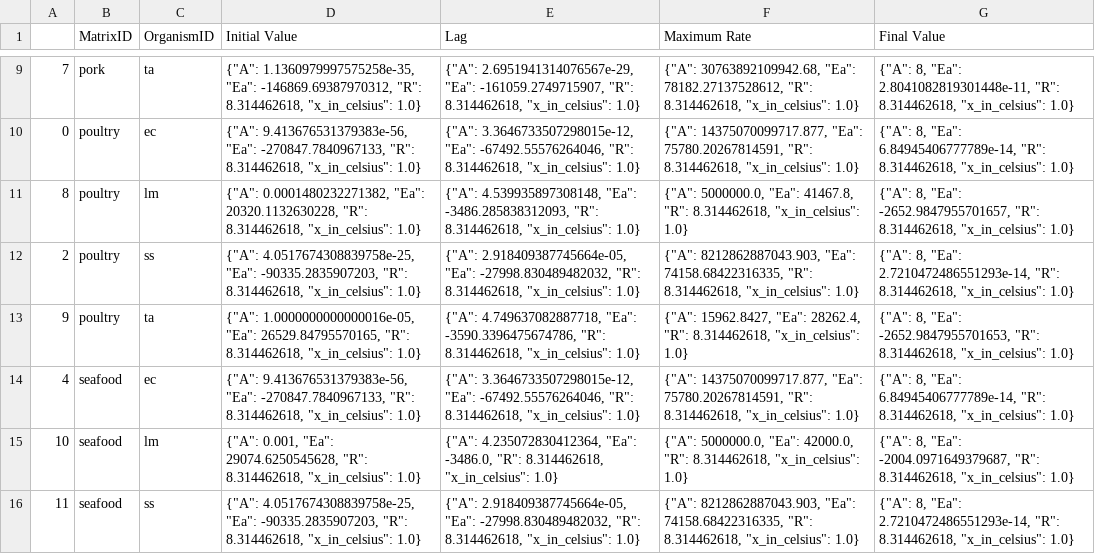
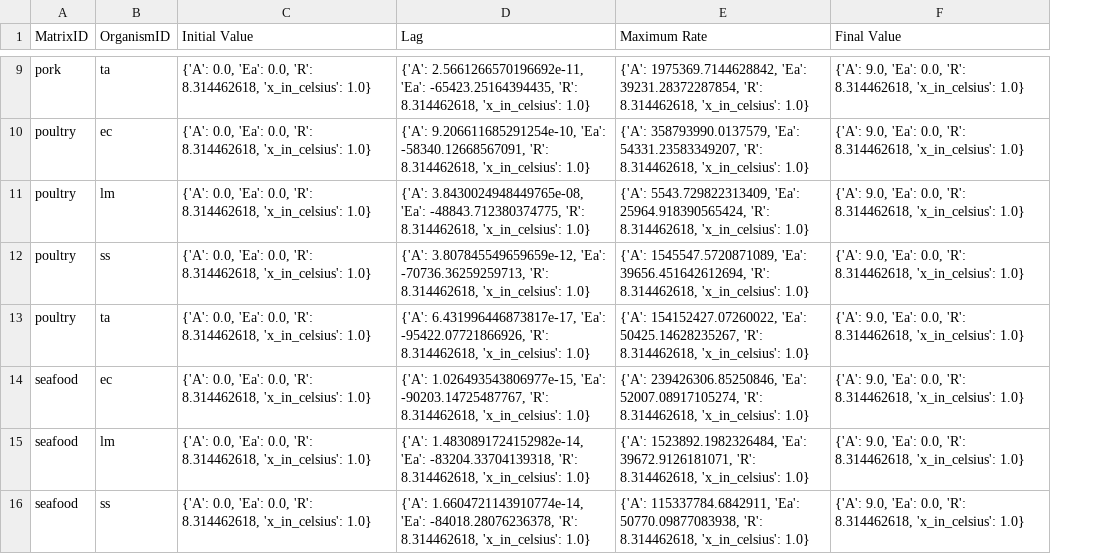
Before and after one commit to lulutinee/safer_food, a CSV file: notebooks/manual_arrhenius.csv, drawn as a sheet; only a part is shown, gaps mark what is left out; removed rows and columns are numbered as before the commit, all else as after; the diff covers the shown part only; the diff names each change by its address in the sheet, - before the commit and + after, or states it on an @@ line.

```diff
--- a/notebooks/manual_arrhenius.csv
+++ b/notebooks/manual_arrhenius.csv
-column A, rows 9-16: 7 | 0 | 8 | 2 | 9 | 4 | 10 | 11
-C9 (Initial Value): {"A": 1.1360979997575258e-35, "Ea": -146869.69387970312, "R": 8.314462618, "x_in_celsius": 1.0}
+C9 (Initial Value): {'A': 0.0, 'Ea': 0.0, 'R': 8.314462618, 'x_in_celsius': 1.0}
-D9 (Lag): {"A": 2.6951941314076567e-29, "Ea": -161059.2749715907, "R": 8.314462618, "x_in_celsius": 1.0}
+D9 (Lag): {'A': 2.5661266570196692e-11, 'Ea': -65423.25164394435, 'R': 8.314462618, 'x_in_celsius': 1.0}
-E9 (Maximum Rate): {"A": 30763892109942.68, "Ea": 78182.27137528612, "R": 8.314462618, "x_in_celsius": 1.0}
+E9 (Maximum Rate): {'A': 1975369.7144628842, 'Ea': 39231.28372287854, 'R': 8.314462618, 'x_in_celsius': 1.0}
-F9 (Final Value): {"A": 8, "Ea": 2.8041082819301448e-11, "R": 8.314462618, "x_in_celsius": 1.0}
+F9 (Final Value): {'A': 9.0, 'Ea': 0.0, 'R': 8.314462618, 'x_in_celsius': 1.0}
-C10 (Initial Value): {"A": 9.413676531379383e-56, "Ea": -270847.7840967133, "R": 8.314462618, "x_in_celsius": 1.0}
+C10 (Initial Value): {'A': 0.0, 'Ea': 0.0, 'R': 8.314462618, 'x_in_celsius': 1.0}
-D10 (Lag): {"A": 3.3646733507298015e-12, "Ea": -67492.55576264046, "R": 8.314462618, "x_in_celsius": 1.0}
+D10 (Lag): {'A': 9.206611685291254e-10, 'Ea': -58340.12668567091, 'R': 8.314462618, 'x_in_celsius': 1.0}
-E10 (Maximum Rate): {"A": 14375070099717.877, "Ea": 75780.20267814591, "R": 8.314462618, "x_in_celsius": 1.0}
+E10 (Maximum Rate): {'A': 358793990.0137579, 'Ea': 54331.23583349207, 'R': 8.314462618, 'x_in_celsius': 1.0}
-F10 (Final Value): {"A": 8, "Ea": 6.84945406777789e-14, "R": 8.314462618, "x_in_celsius": 1.0}
+F10 (Final Value): {'A': 9.0, 'Ea': 0.0, 'R': 8.314462618, 'x_in_celsius': 1.0}
-C11 (Initial Value): {"A": 0.0001480232271382, "Ea": 20320.1132630228, "R": 8.314462618, "x_in_celsius": 1.0}
+C11 (Initial Value): {'A': 0.0, 'Ea': 0.0, 'R': 8.314462618, 'x_in_celsius': 1.0}
-D11 (Lag): {"A": 4.539935897308148, "Ea": -3486.285838312093, "R": 8.314462618, "x_in_celsius": 1.0}
+D11 (Lag): {'A': 3.8430024948449765e-08, 'Ea': -48843.712380374775, 'R': 8.314462618, 'x_in_celsius': 1.0}
-E11 (Maximum Rate): {"A": 5000000.0, "Ea": 41467.8, "R": 8.314462618, "x_in_celsius": 1.0}
+E11 (Maximum Rate): {'A': 5543.729822313409, 'Ea': 25964.918390565424, 'R': 8.314462618, 'x_in_celsius': 1.0}
-F11 (Final Value): {"A": 8, "Ea": -2652.9847955701657, "R": 8.314462618, "x_in_celsius": 1.0}
+F11 (Final Value): {'A': 9.0, 'Ea': 0.0, 'R': 8.314462618, 'x_in_celsius': 1.0}
-C12 (Initial Value): {"A": 4.0517674308839758e-25, "Ea": -90335.2835907203, "R": 8.314462618, "x_in_celsius": 1.0}
+C12 (Initial Value): {'A': 0.0, 'Ea': 0.0, 'R': 8.314462618, 'x_in_celsius': 1.0}
-D12 (Lag): {"A": 2.918409387745664e-05, "Ea": -27998.830489482032, "R": 8.314462618, "x_in_celsius": 1.0}
+D12 (Lag): {'A': 3.807845549659659e-12, 'Ea': -70736.36259259713, 'R': 8.314462618, 'x_in_celsius': 1.0}
-E12 (Maximum Rate): {"A": 8212862887043.903, "Ea": 74158.68422316335, "R": 8.314462618, "x_in_celsius": 1.0}
+E12 (Maximum Rate): {'A': 1545547.5720871089, 'Ea': 39656.451642612694, 'R': 8.314462618, 'x_in_celsius': 1.0}
-F12 (Final Value): {"A": 8, "Ea": 2.7210472486551293e-14, "R": 8.314462618, "x_in_celsius": 1.0}
+F12 (Final Value): {'A': 9.0, 'Ea': 0.0, 'R': 8.314462618, 'x_in_celsius': 1.0}
-C13 (Initial Value): {"A": 1.0000000000000016e-05, "Ea": 26529.84795570165, "R": 8.314462618, "x_in_celsius": 1.0}
+C13 (Initial Value): {'A': 0.0, 'Ea': 0.0, 'R': 8.314462618, 'x_in_celsius': 1.0}
-D13 (Lag): {"A": 4.749637082887718, "Ea": -3590.3396475674786, "R": 8.314462618, "x_in_celsius": 1.0}
+D13 (Lag): {'A': 6.431996446873817e-17, 'Ea': -95422.07721866926, 'R': 8.314462618, 'x_in_celsius': 1.0}
-E13 (Maximum Rate): {"A": 15962.8427, "Ea": 28262.4, "R": 8.314462618, "x_in_celsius": 1.0}
+E13 (Maximum Rate): {'A': 154152427.07260022, 'Ea': 50425.14628235267, 'R': 8.314462618, 'x_in_celsius': 1.0}
-F13 (Final Value): {"A": 8, "Ea": -2652.9847955701653, "R": 8.314462618, "x_in_celsius": 1.0}
+F13 (Final Value): {'A': 9.0, 'Ea': 0.0, 'R': 8.314462618, 'x_in_celsius': 1.0}
-C14 (Initial Value): {"A": 9.413676531379383e-56, "Ea": -270847.7840967133, "R": 8.314462618, "x_in_celsius": 1.0}
+C14 (Initial Value): {'A': 0.0, 'Ea': 0.0, 'R': 8.314462618, 'x_in_celsius': 1.0}
-D14 (Lag): {"A": 3.3646733507298015e-12, "Ea": -67492.55576264046, "R": 8.314462618, "x_in_celsius": 1.0}
+D14 (Lag): {'A': 1.026493543806977e-15, 'Ea': -90203.14725487767, 'R': 8.314462618, 'x_in_celsius': 1.0}
-E14 (Maximum Rate): {"A": 14375070099717.877, "Ea": 75780.20267814591, "R": 8.314462618, "x_in_celsius": 1.0}
+E14 (Maximum Rate): {'A': 239426306.85250846, 'Ea': 52007.08917105274, 'R': 8.314462618, 'x_in_celsius': 1.0}
-F14 (Final Value): {"A": 8, "Ea": 6.84945406777789e-14, "R": 8.314462618, "x_in_celsius": 1.0}
+F14 (Final Value): {'A': 9.0, 'Ea': 0.0, 'R': 8.314462618, 'x_in_celsius': 1.0}
-C15 (Initial Value): {"A": 0.001, "Ea": 29074.6250545628, "R": 8.314462618, "x_in_celsius": 1.0}
+C15 (Initial Value): {'A': 0.0, 'Ea': 0.0, 'R': 8.314462618, 'x_in_celsius': 1.0}
-D15 (Lag): {"A": 4.235072830412364, "Ea": -3486.0, "R": 8.314462618, "x_in_celsius": 1.0}
+D15 (Lag): {'A': 1.4830891724152982e-14, 'Ea': -83204.33704139318, 'R': 8.314462618, 'x_in_celsius': 1.0}
-E15 (Maximum Rate): {"A": 5000000.0, "Ea": 42000.0, "R": 8.314462618, "x_in_celsius": 1.0}
+E15 (Maximum Rate): {'A': 1523892.1982326484, 'Ea': 39672.9126181071, 'R': 8.314462618, 'x_in_celsius': 1.0}
-F15 (Final Value): {"A": 8, "Ea": -2004.0971649379687, "R": 8.314462618, "x_in_celsius": 1.0}
+F15 (Final Value): {'A': 9.0, 'Ea': 0.0, 'R': 8.314462618, 'x_in_celsius': 1.0}
-C16 (Initial Value): {"A": 4.0517674308839758e-25, "Ea": -90335.2835907203, "R": 8.314462618, "x_in_celsius": 1.0}
+C16 (Initial Value): {'A': 0.0, 'Ea': 0.0, 'R': 8.314462618, 'x_in_celsius': 1.0}
-D16 (Lag): {"A": 2.918409387745664e-05, "Ea": -27998.830489482032, "R": 8.314462618, "x_in_celsius": 1.0}
+D16 (Lag): {'A': 1.6604721143910774e-14, 'Ea': -84018.28076236378, 'R': 8.314462618, 'x_in_celsius': 1.0}
-E16 (Maximum Rate): {"A": 8212862887043.903, "Ea": 74158.68422316335, "R": 8.314462618, "x_in_celsius": 1.0}
+E16 (Maximum Rate): {'A': 115337784.6842911, 'Ea': 50770.09877083938, 'R': 8.314462618, 'x_in_celsius': 1.0}
-F16 (Final Value): {"A": 8, "Ea": 2.7210472486551293e-14, "R": 8.314462618, "x_in_celsius": 1.0}
+F16 (Final Value): {'A': 9.0, 'Ea': 0.0, 'R': 8.314462618, 'x_in_celsius': 1.0}
```
Also changed, not shown: 32 edited cells elsewhere in this file, notebooks/manual_baranyi_parameters.csv, 3 other files.
